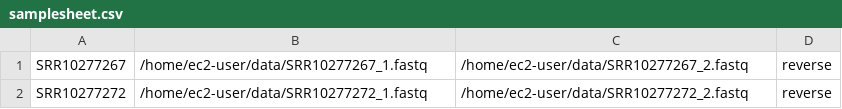
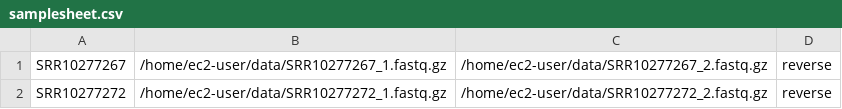
Before and after one commit to TayHuiYi/ZB4171-Mandolin, a CSV file: samplesheet.csv, drawn as a sheet.

Commit message:
prototype samplesheet

```diff
--- a/samplesheet.csv
+++ b/samplesheet.csv
@@ -1,2 +1,2 @@
-SRR10277267,/home/ec2-user/data/SRR10277267_1.fastq,/home/ec2-user/data/SRR10277267_2.fastq,reverse
-SRR10277272,/home/ec2-user/data/SRR10277272_1.fastq,/home/ec2-user/data/SRR10277272_2.fastq,reverse
+SRR10277267,/home/ec2-user/data/SRR10277267_1.fastq.gz,/home/ec2-user/data/SRR10277267_2.fastq.gz,reverse
+SRR10277272,/home/ec2-user/data/SRR10277272_1.fastq.gz,/home/ec2-user/data/SRR10277272_2.fastq.gz,reverse
```
